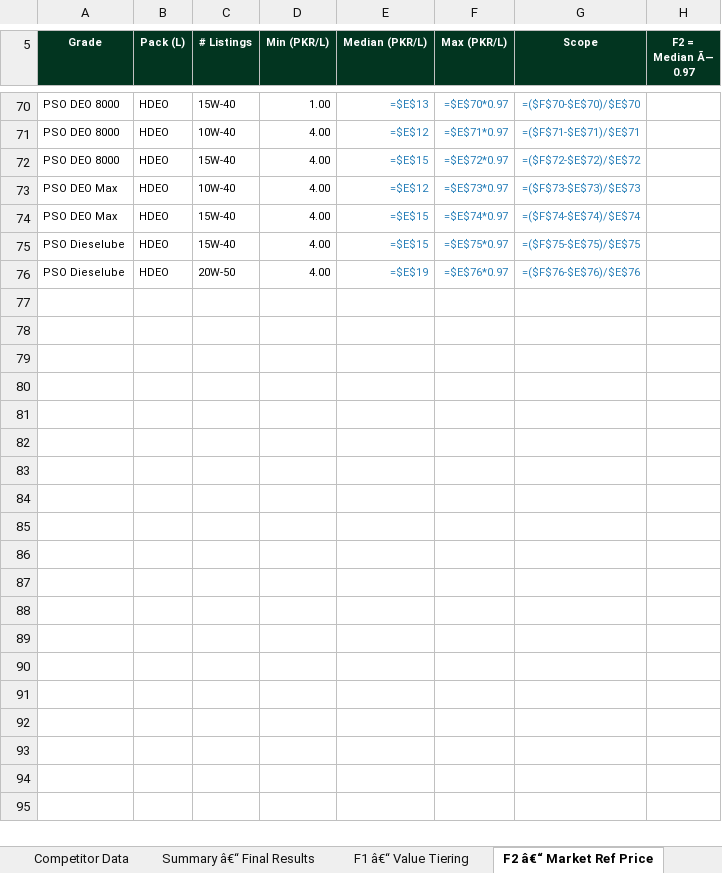
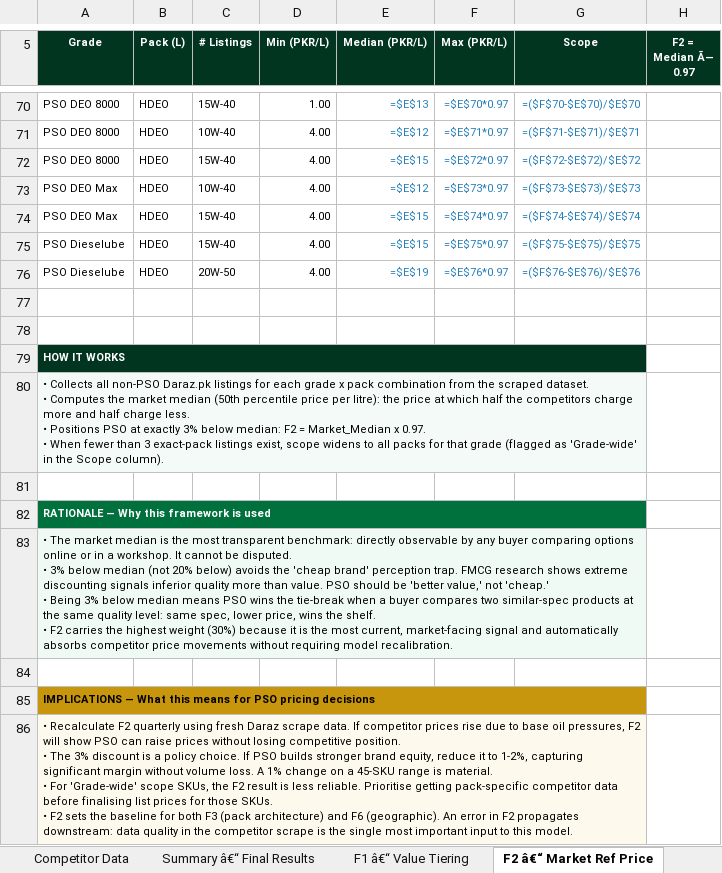
Before and after one commit to M-Ali/ai-native-tasks-manager, an Excel workbook: PSO_histreet/v2/output/reports/PSO_Pricing_Strategy_Workbook.xlsx, sheet F2 â€“ Market Ref Price, drawn as a sheet; only a part is shown, gaps mark what is left out; values as stored, in another font and other column widths than the file's, no borders; formulas without a stored value are shown as written; ↵ is a line break in a cell; the diff names each change by its address in the sheet, - before the commit and + after, or states it on an @@ line.

```diff
--- a/PSO_histreet/v2/output/reports/PSO_Pricing_Strategy_Workbook.xlsx (sheet F2 â€“ Market Ref Price)
+++ b/PSO_histreet/v2/output/reports/PSO_Pricing_Strategy_Workbook.xlsx (sheet F2 â€“ Market Ref Price)
+row 77: (empty)
+row 78: (empty)
+row 79: HOW IT WORKS
+row 80: • Collects all non-PSO Daraz.pk listings for each grade x pack combination from the scraped dataset. ↵ • Computes the market median (50th percentile price per litre): the price at which half the competitors charge more and half charge less. ↵ • Positions PSO at exactly 3% below median: F2 = Market_Median x 0.97. ↵ • When fewer than 3 exact-pack listings exist, scope widens to all packs for that grade (flagged as 'Grade-wide' in the Scope column).
+row 81: (empty)
+row 82: RATIONALE — Why this framework is used
+row 83: • The market median is the most transparent benchmark: directly observable by any buyer comparing options online or in a workshop. It cannot be disputed. ↵ • 3% below median (not 20% below) avoids the 'cheap brand' perception trap. FMCG research shows extreme discounting signals inferior quality more than value. PSO should be 'better value,' not 'cheap.' ↵ • Being 3% below median means PSO wins the tie-break when a buyer compares two similar-spec products at the same quality level: same spec, lower price, wins the shelf. ↵ • F2 carries the highest weight (30%) because it is the most current, market-facing signal and automatically absorbs competitor price movements without requiring model recalibration.
+row 84: (empty)
+row 85: IMPLICATIONS — What this means for PSO pricing decisions
+row 86: • Recalculate F2 quarterly using fresh Daraz scrape data. If competitor prices rise due to base oil pressures, F2 will show PSO can raise prices without losing competitive position. ↵ • The 3% discount is a policy choice. If PSO builds stronger brand equity, reduce it to 1-2%, capturing significant margin without volume loss. A 1% change on a 45-SKU range is material. ↵ • For 'Grade-wide' scope SKUs, the F2 result is less reliable. Prioritise getting pack-specific competitor data before finalising list prices for those SKUs. ↵ • F2 sets the baseline for both F3 (pack architecture) and F6 (geographic). An error in F2 propagates downstream: data quality in the competitor scrape is the single most important input to this model.
```
Also changed, not shown: sheet F7 â€“ Base Oil Floor, sheet F3 â€“ Pack Architecture, sheet F5 â€“ Spec Premium, sheet F1 â€“ Value Tiering, sheet F8 â€“ Channel Pricing, sheet F6 â€“ Geographic, 1 more sheet, 1 other file.
